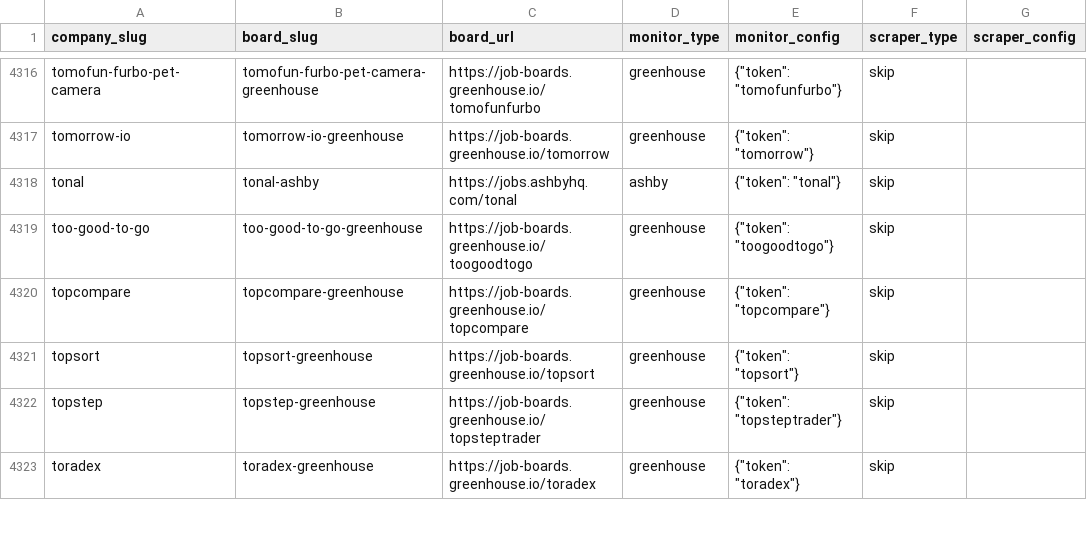
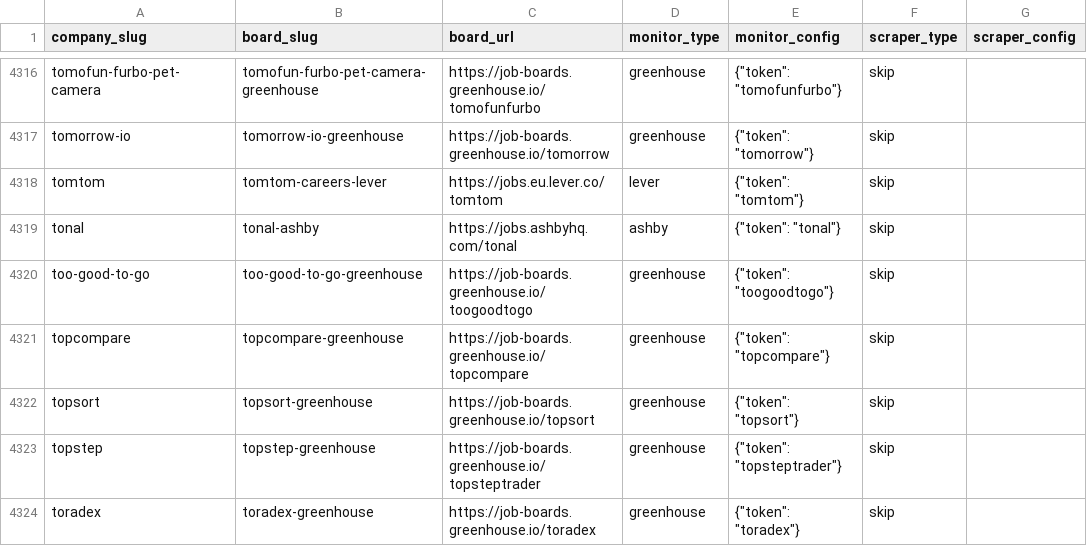
Before and after one commit to colophon-group/jobseek, a CSV file: apps/crawler/data/boards.csv, drawn as a sheet; only a part is shown, gaps mark what is left out.

```diff
--- a/apps/crawler/data/boards.csv
+++ b/apps/crawler/data/boards.csv
@@ -4317,2 +4317,3 @@ tomofun-furbo-pet-camera,tomofun-furbo-pet-camera-greenhouse,https://job-boards.
 tomorrow-io,tomorrow-io-greenhouse,https://job-boards.greenhouse.io/tomorrow,greenhouse,"{""token"": ""tomorrow""}",skip,
+tomtom,tomtom-careers-lever,https://jobs.eu.lever.co/tomtom,lever,"{""token"": ""tomtom""}",skip,
 tonal,tonal-ashby,https://jobs.ashbyhq.com/tonal,ashby,"{""token"": ""tonal""}",skip,
```
Also changed, not shown: 4 other files.
